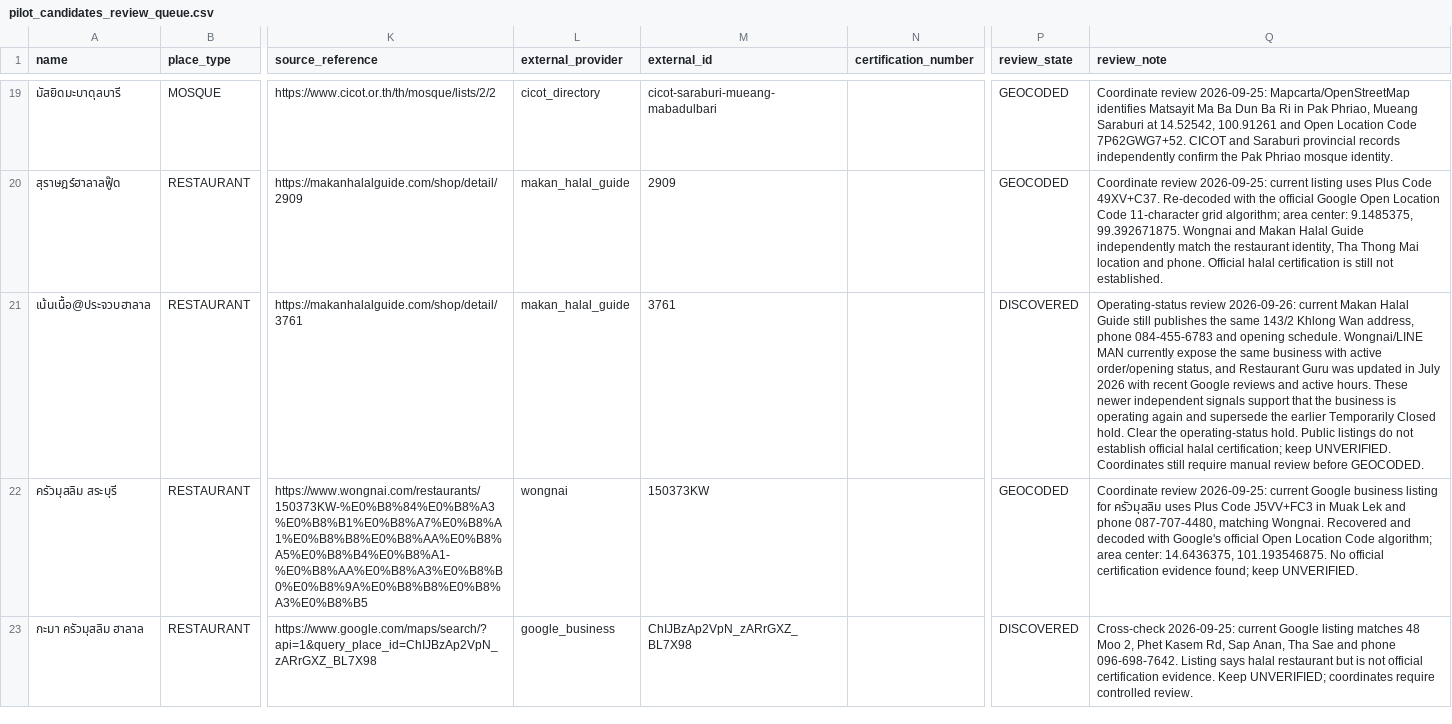
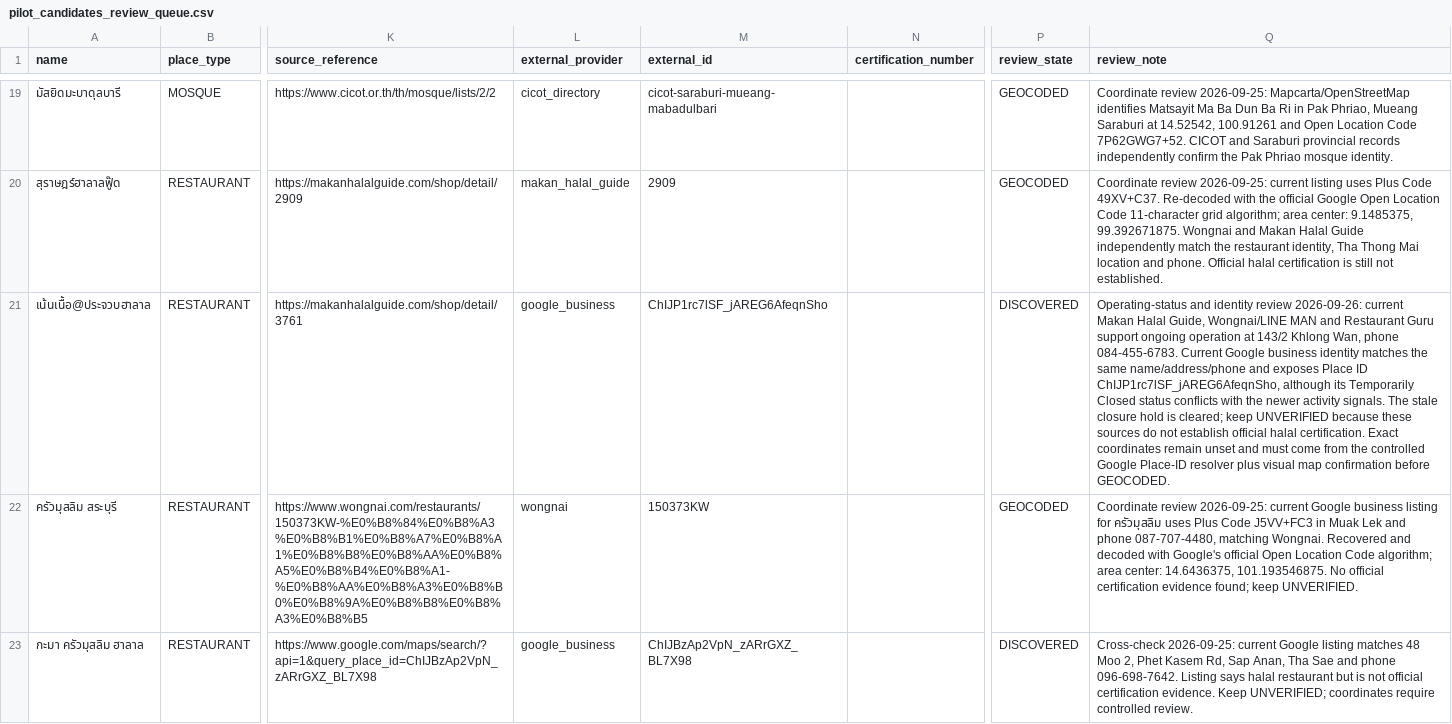
Before and after one commit to swansook-cyber/Vela-Muslim-Travel, a CSV file: database/seeds/pilot_candidates_review_queue.csv, drawn as a sheet; only a part is shown, gaps mark what is left out; the diff names each change by its address in the sheet, - before the commit and + after, or states it on an @@ line.

Commit message:
data: add Nen Nuea Google Place ID

```diff
--- a/database/seeds/pilot_candidates_review_queue.csv
+++ b/database/seeds/pilot_candidates_review_queue.csv
-L21 (external_provider): makan_halal_guide
+L21 (external_provider): google_business
-M21 (external_id): 3761
+M21 (external_id): ChIJP1rc7lSF_jAREG6AfeqnSho
-Q21 (review_note): Operating-status review 2026-09-26: current Makan Halal Guide still publishes the same 143/2 Khlong Wan address, phone 084-455-6783 and opening schedule. Wongnai/LINE MAN currently expose the same business with active order/opening status, and Restaurant Guru was updated in July 2026 with recent Google reviews and active hours. These newer independent signals support that the business is operating again and supersede the earlier Temporarily Closed hold. Clear the operating-status hold. Public listings do not establish official halal certification; keep UNVERIFIED. Coordinates still require manual review before GEOCODED.
+Q21 (review_note): Operating-status and identity review 2026-09-26: current Makan Halal Guide, Wongnai/LINE MAN and Restaurant Guru support ongoing operation at 143/2 Khlong Wan, phone 084-455-6783. Current Google business identity matches the same name/address/phone and exposes Place ID ChIJP1rc7lSF_jAREG6AfeqnSho, although its Temporarily Closed status conflicts with the newer activity signals. The stale closure hold is cleared; keep UNVERIFIED because these sources do not establish official halal certification. Exact coordinates remain unset and must come from the controlled Google Place-ID resolver plus visual map confirmation before GEOCODED.
```
